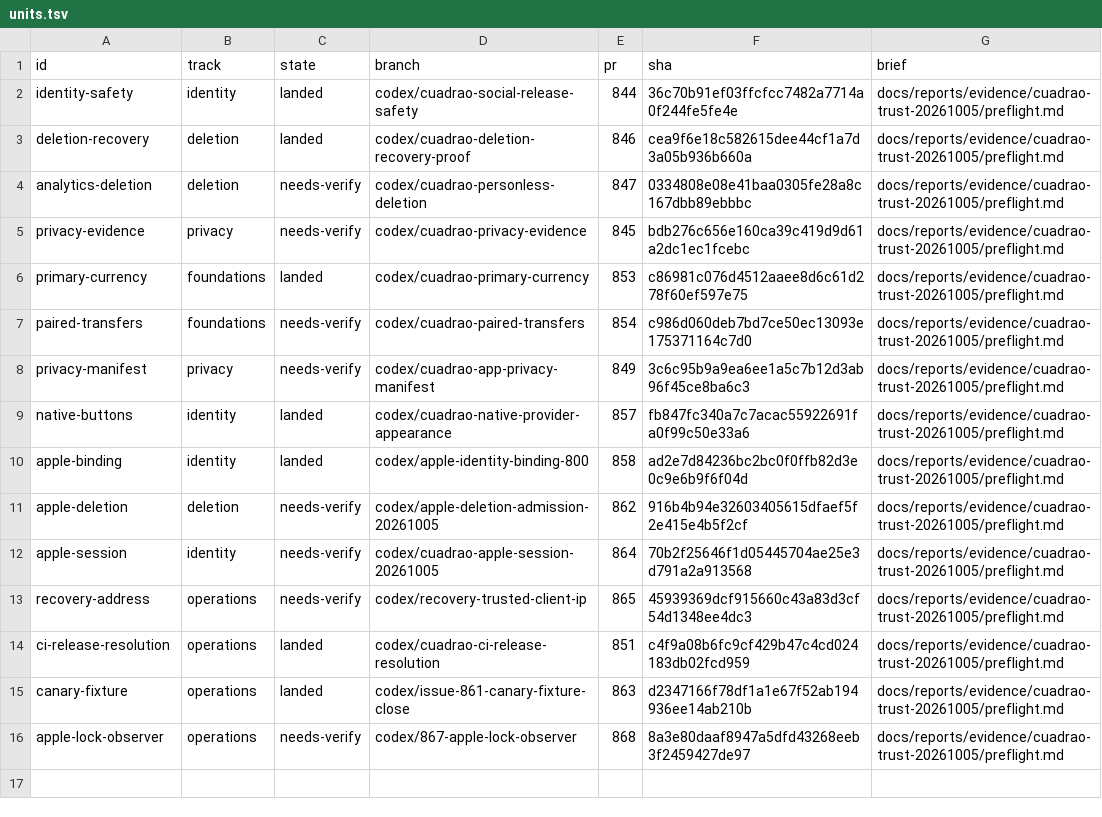
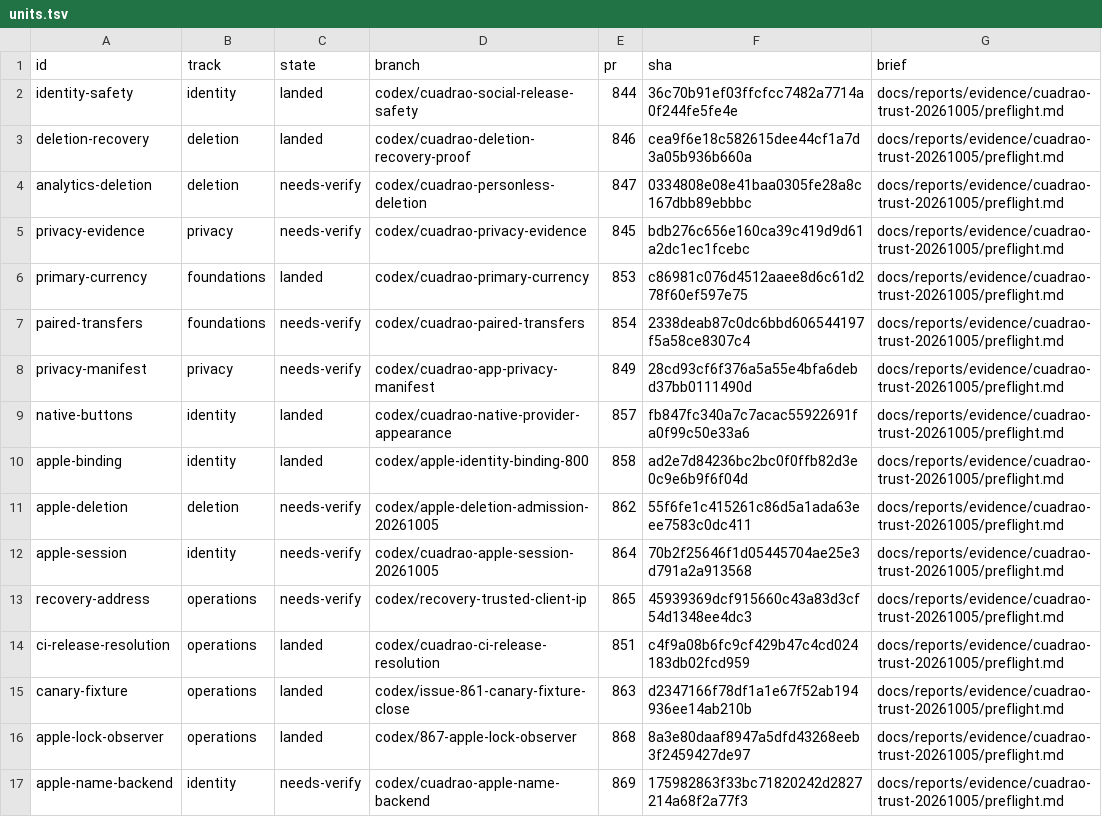
Before and after one commit to lagarcess/argus, a TSV file: docs/reports/evidence/cuadrao-trust-20261005/orchestration/units.tsv, drawn as a sheet.

Commit message:
docs(trust): record observer landing and name review ownership

```diff
--- a/docs/reports/evidence/cuadrao-trust-20261005/orchestration/units.tsv
+++ b/docs/reports/evidence/cuadrao-trust-20261005/orchestration/units.tsv
@@ -6,7 +6,7 @@ privacy-evidence	privacy	needs-verify	codex/cuadrao-privacy-evidence	845	bdb276c
 primary-currency	foundations	landed	codex/cuadrao-primary-currency	853	c86981c076d4512aaee8d6c61d278f60ef597e75	docs/reports/evidence/cuadrao-trust-20261005/preflight.md
-paired-transfers	foundations	needs-verify	codex/cuadrao-paired-transfers	854	c986d060deb7bd7ce50ec13093e175371164c7d0	docs/reports/evidence/cuadrao-trust-20261005/preflight.md
-privacy-manifest	privacy	needs-verify	codex/cuadrao-app-privacy-manifest	849	3c6c95b9a9ea6ee1a5c7b12d3ab96f45ce8ba6c3	docs/reports/evidence/cuadrao-trust-20261005/preflight.md
+paired-transfers	foundations	needs-verify	codex/cuadrao-paired-transfers	854	2338deab87c0dc6bbd606544197f5a58ce8307c4	docs/reports/evidence/cuadrao-trust-20261005/preflight.md
+privacy-manifest	privacy	needs-verify	codex/cuadrao-app-privacy-manifest	849	28cd93cf6f376a5a55e4bfa6debd37bb0111490d	docs/reports/evidence/cuadrao-trust-20261005/preflight.md
 native-buttons	identity	landed	codex/cuadrao-native-provider-appearance	857	fb847fc340a7c7acac55922691fa0f99c50e33a6	docs/reports/evidence/cuadrao-trust-20261005/preflight.md
 apple-binding	identity	landed	codex/apple-identity-binding-800	858	ad2e7d84236bc2bc0f0ffb82d3e0c9e6b9f6f04d	docs/reports/evidence/cuadrao-trust-20261005/preflight.md
-apple-deletion	deletion	needs-verify	codex/apple-deletion-admission-20261005	862	916b4b94e32603405615dfaef5f2e415e4b5f2cf	docs/reports/evidence/cuadrao-trust-20261005/preflight.md
+apple-deletion	deletion	needs-verify	codex/apple-deletion-admission-20261005	862	55f6fe1c415261c86d5a1ada63eee7583c0dc411	docs/reports/evidence/cuadrao-trust-20261005/preflight.md
 apple-session	identity	needs-verify	codex/cuadrao-apple-session-20261005	864	70b2f25646f1d05445704ae25e3d791a2a913568	docs/reports/evidence/cuadrao-trust-20261005/preflight.md
@@ -15,2 +15,3 @@ ci-release-resolution	operations	landed	codex/cuadrao-ci-release-resolution	851
 canary-fixture	operations	landed	codex/issue-861-canary-fixture-close	863	d2347166f78df1a1e67f52ab194936ee14ab210b	docs/reports/evidence/cuadrao-trust-20261005/preflight.md
-apple-lock-observer	operations	needs-verify	codex/867-apple-lock-observer	868	8a3e80daaf8947a5dfd43268eeb3f2459427de97	docs/reports/evidence/cuadrao-trust-20261005/preflight.md
+apple-lock-observer	operations	landed	codex/867-apple-lock-observer	868	8a3e80daaf8947a5dfd43268eeb3f2459427de97	docs/reports/evidence/cuadrao-trust-20261005/preflight.md
+apple-name-backend	identity	needs-verify	codex/cuadrao-apple-name-backend	869	175982863f33bc71820242d2827214a68f2a77f3	docs/reports/evidence/cuadrao-trust-20261005/preflight.md
```
Also changed, not shown: 6 other files.
